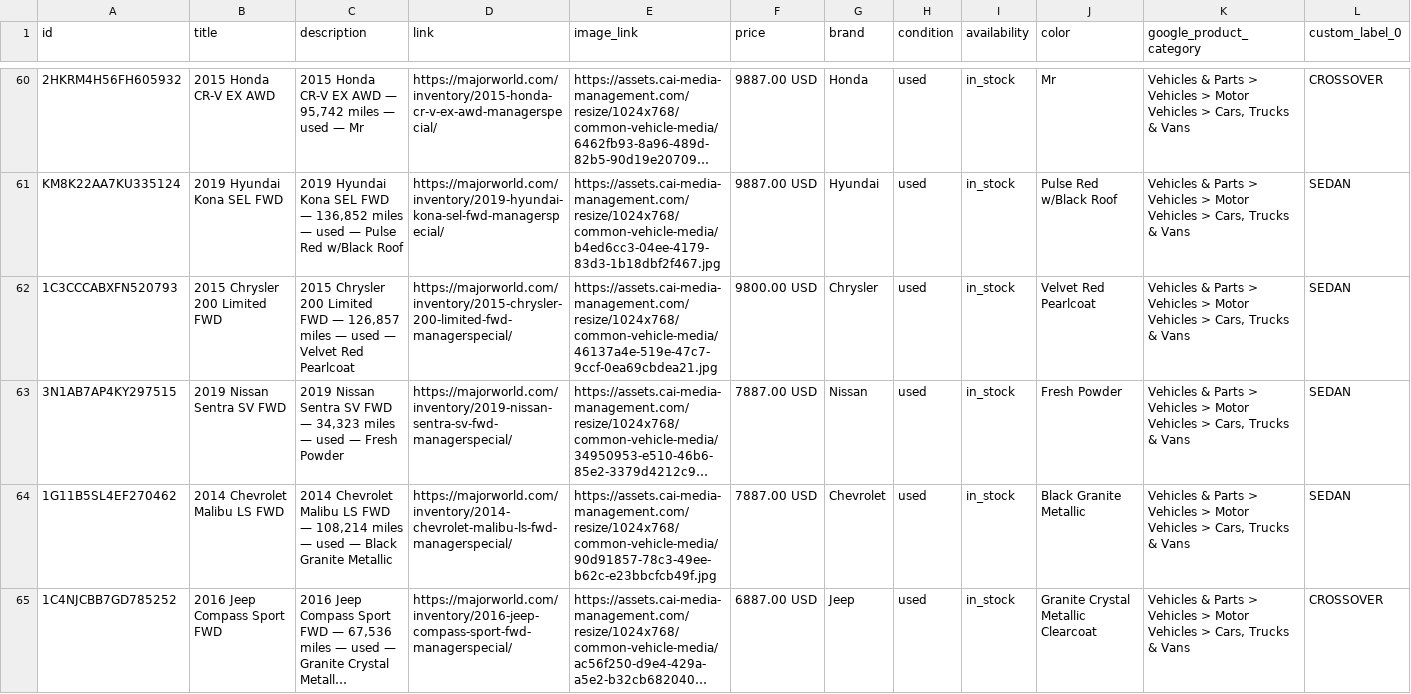
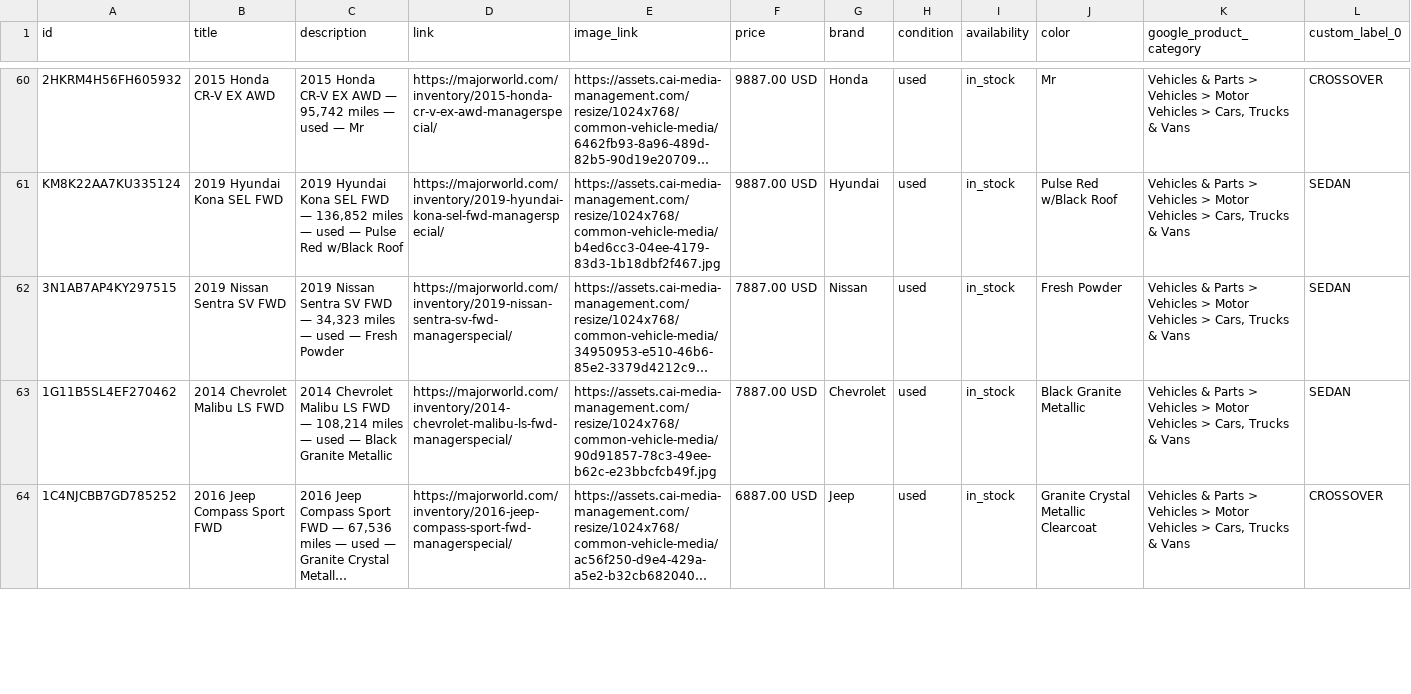
Before and after one commit to orenagassy/MW_feed, a CSV file: reddit_feed.csv, drawn as a sheet; only a part is shown, gaps mark what is left out; long unchanged cells end in …; removed rows and columns are numbered as before the commit, all else as after; rows hold the shown columns only; the diff covers the shown part only; the diff names each change by its address in the sheet, - before the commit and + after, or states it on an @@ line.

Commit message:
Feed update 2026-11-05 03:32 UTC

```diff
--- a/reddit_feed.csv
+++ b/reddit_feed.csv
-row 62: 1C3CCCABXFN520793 | 2015 Chrysler 200 Limited FWD | 2015 Chrysler 200 Limited FWD — 126,857 miles — used — Velvet Red Pearlcoat | https://majorworld.com/inventory/2015-chrysler-200-limited-fwd-managerspecial/ | https://assets.cai-media-management.com/resize/1024x768/common-vehicle-media/46137a4e-519e-47c7-9ccf-0ea69cbdea21.jpg | 9800.00 USD | Chrysler | used | in_stock | Velvet Red Pearlcoat | Vehicles & Parts > Vehicles > Motor Vehicles > Cars, Trucks & Vans | SEDAN
```
Also changed, not shown: 2 added rows and 1 removed row elsewhere in this file.
